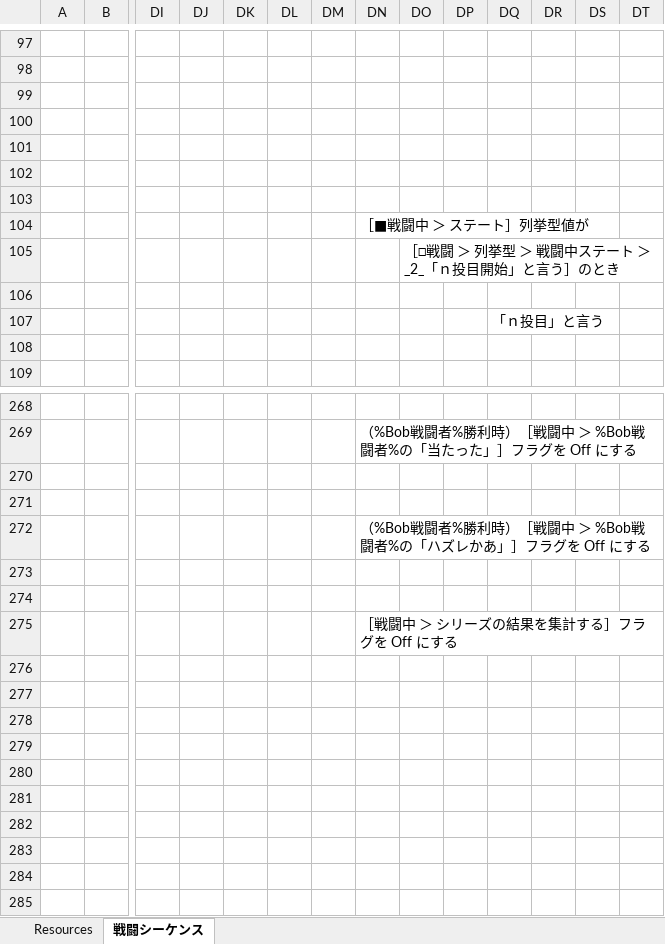
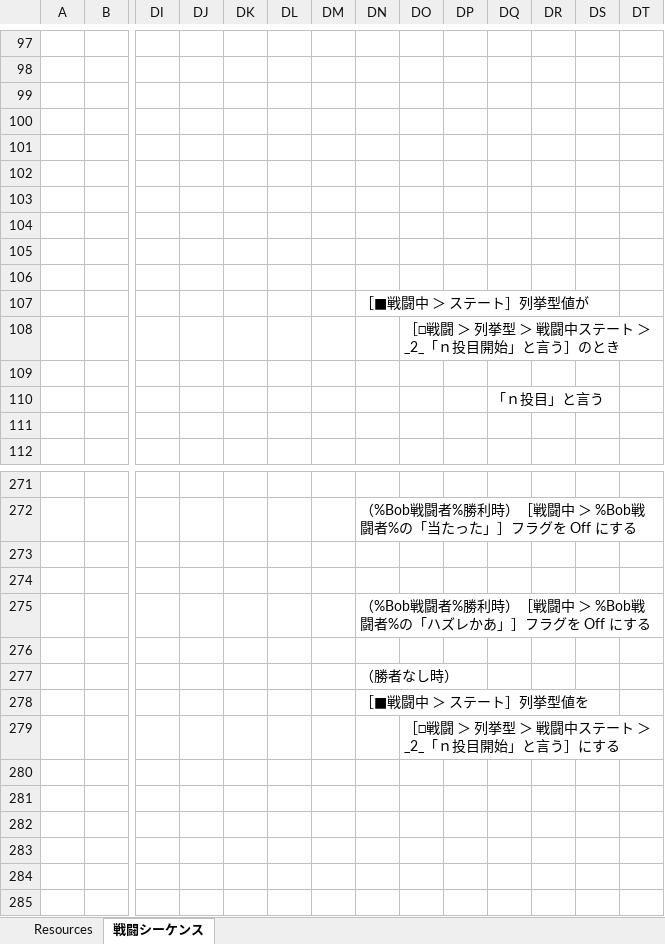
Before and after one commit to muzudho/development-record-for-rpgbakin-unfair-cointoss, an Excel workbook: unfair-cointoss-development-records/res/battle-sequence-diagram.xlsx, sheet 戦闘シーケンス, drawn as a sheet; only a part is shown, gaps mark what is left out; the shorter side is filled out with more unchanged rows; values as stored, in another font and other column widths than the file's, no cell formats; charts and pictures not drawn; addresses are those after the commit; rows hold the shown columns only; the diff names each change by its address in the sheet, - before the commit and + after, or states it on an @@ line.

Commit message:
戦闘シーケンス図

```diff
--- a/unfair-cointoss-development-records/res/battle-sequence-diagram.xlsx (sheet 戦闘シーケンス)
+++ b/unfair-cointoss-development-records/res/battle-sequence-diagram.xlsx (sheet 戦闘シーケンス)
+row 104: (empty)
+row 105: (empty)
+row 106: (empty)
-DN277: (empty)
+DN277: （勝者なし時）
-DN278: ［戦闘中 ＞ シリーズの結果を集計する］フラグを Off にする
+DN278: ［■戦闘中 ＞ ステート］列挙型値を
-DO279: (empty)
+DO279: ［□戦闘 ＞ 列挙型 ＞ 戦闘中ステート ＞ _2_「ｎ投目開始」と言う］にする
```
Also changed, not shown: cell formats, charts or pictures, 2 other files.
